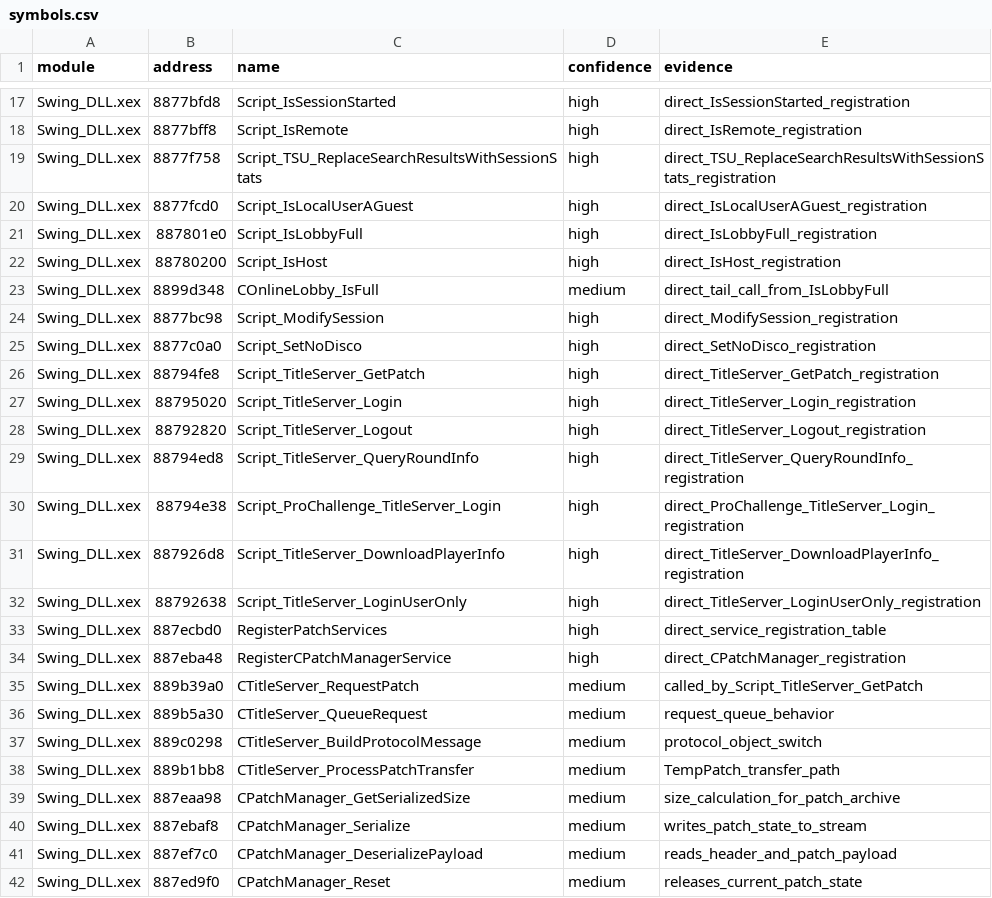
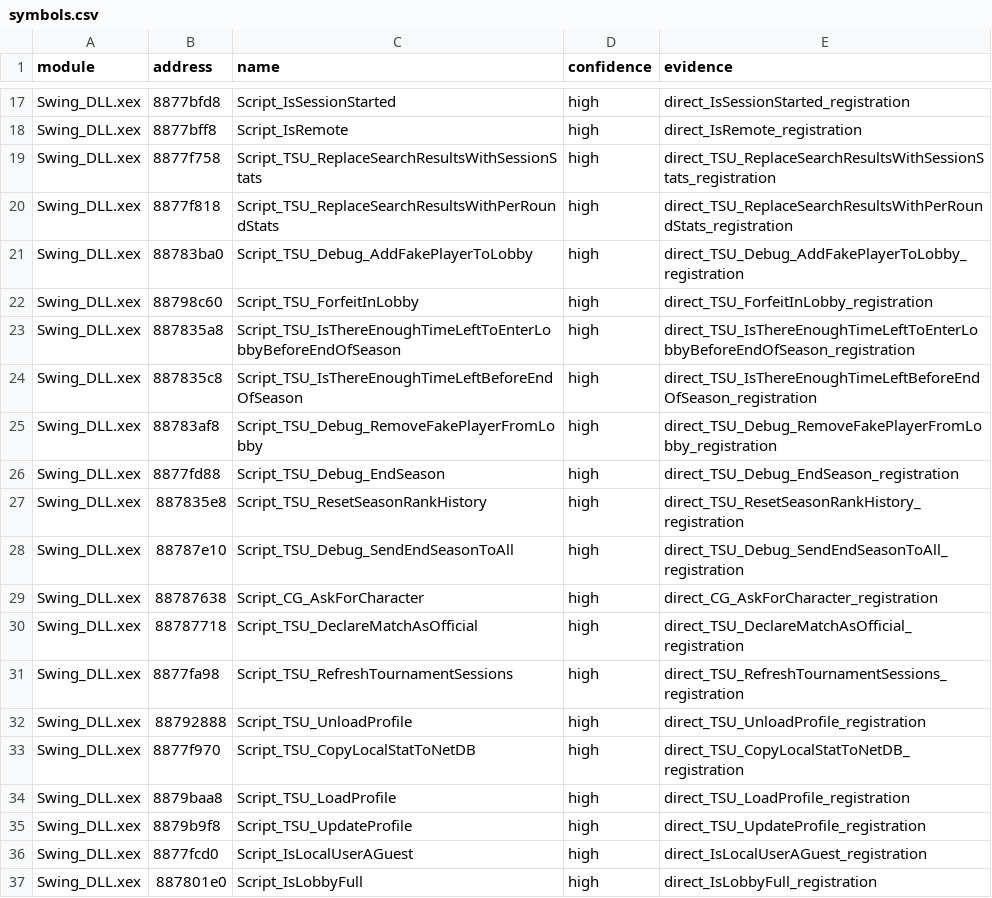
Before and after one commit to g-guthrie/topspin4-decomp, a CSV file: config/symbols.csv, drawn as a sheet; only a part is shown, gaps mark what is left out; the shorter side is filled out with more unchanged rows.

Commit message:
Match TSU profile and statistics callbacks

```diff
--- a/config/symbols.csv
+++ b/config/symbols.csv
@@ -19,2 +19,18 @@ Swing_DLL.xex,8877bff8,Script_IsRemote,high,direct_IsRemote_registration
 Swing_DLL.xex,8877f758,Script_TSU_ReplaceSearchResultsWithSessionStats,high,direct_TSU_ReplaceSearchResultsWithSessionStats_registration
+Swing_DLL.xex,8877f818,Script_TSU_ReplaceSearchResultsWithPerRoundStats,high,direct_TSU_ReplaceSearchResultsWithPerRoundStats_registration
+Swing_DLL.xex,88783ba0,Script_TSU_Debug_AddFakePlayerToLobby,high,direct_TSU_Debug_AddFakePlayerToLobby_registration
+Swing_DLL.xex,88798c60,Script_TSU_ForfeitInLobby,high,direct_TSU_ForfeitInLobby_registration
+Swing_DLL.xex,887835a8,Script_TSU_IsThereEnoughTimeLeftToEnterLobbyBeforeEndOfSeason,high,direct_TSU_IsThereEnoughTimeLeftToEnterLobbyBeforeEndOfSeason_registration
+Swing_DLL.xex,887835c8,Script_TSU_IsThereEnoughTimeLeftBeforeEndOfSeason,high,direct_TSU_IsThereEnoughTimeLeftBeforeEndOfSeason_registration
+Swing_DLL.xex,88783af8,Script_TSU_Debug_RemoveFakePlayerFromLobby,high,direct_TSU_Debug_RemoveFakePlayerFromLobby_registration
+Swing_DLL.xex,8877fd88,Script_TSU_Debug_EndSeason,high,direct_TSU_Debug_EndSeason_registration
+Swing_DLL.xex,887835e8,Script_TSU_ResetSeasonRankHistory,high,direct_TSU_ResetSeasonRankHistory_registration
+Swing_DLL.xex,88787e10,Script_TSU_Debug_SendEndSeasonToAll,high,direct_TSU_Debug_SendEndSeasonToAll_registration
+Swing_DLL.xex,88787638,Script_CG_AskForCharacter,high,direct_CG_AskForCharacter_registration
+Swing_DLL.xex,88787718,Script_TSU_DeclareMatchAsOfficial,high,direct_TSU_DeclareMatchAsOfficial_registration
+Swing_DLL.xex,8877fa98,Script_TSU_RefreshTournamentSessions,high,direct_TSU_RefreshTournamentSessions_registration
+Swing_DLL.xex,88792888,Script_TSU_UnloadProfile,high,direct_TSU_UnloadProfile_registration
+Swing_DLL.xex,8877f970,Script_TSU_CopyLocalStatToNetDB,high,direct_TSU_CopyLocalStatToNetDB_registration
+Swing_DLL.xex,8879baa8,Script_TSU_LoadProfile,high,direct_TSU_LoadProfile_registration
+Swing_DLL.xex,8879b9f8,Script_TSU_UpdateProfile,high,direct_TSU_UpdateProfile_registration
 Swing_DLL.xex,8877fcd0,Script_IsLocalUserAGuest,high,direct_IsLocalUserAGuest_registration
```
Also changed, not shown: 33 other files.
